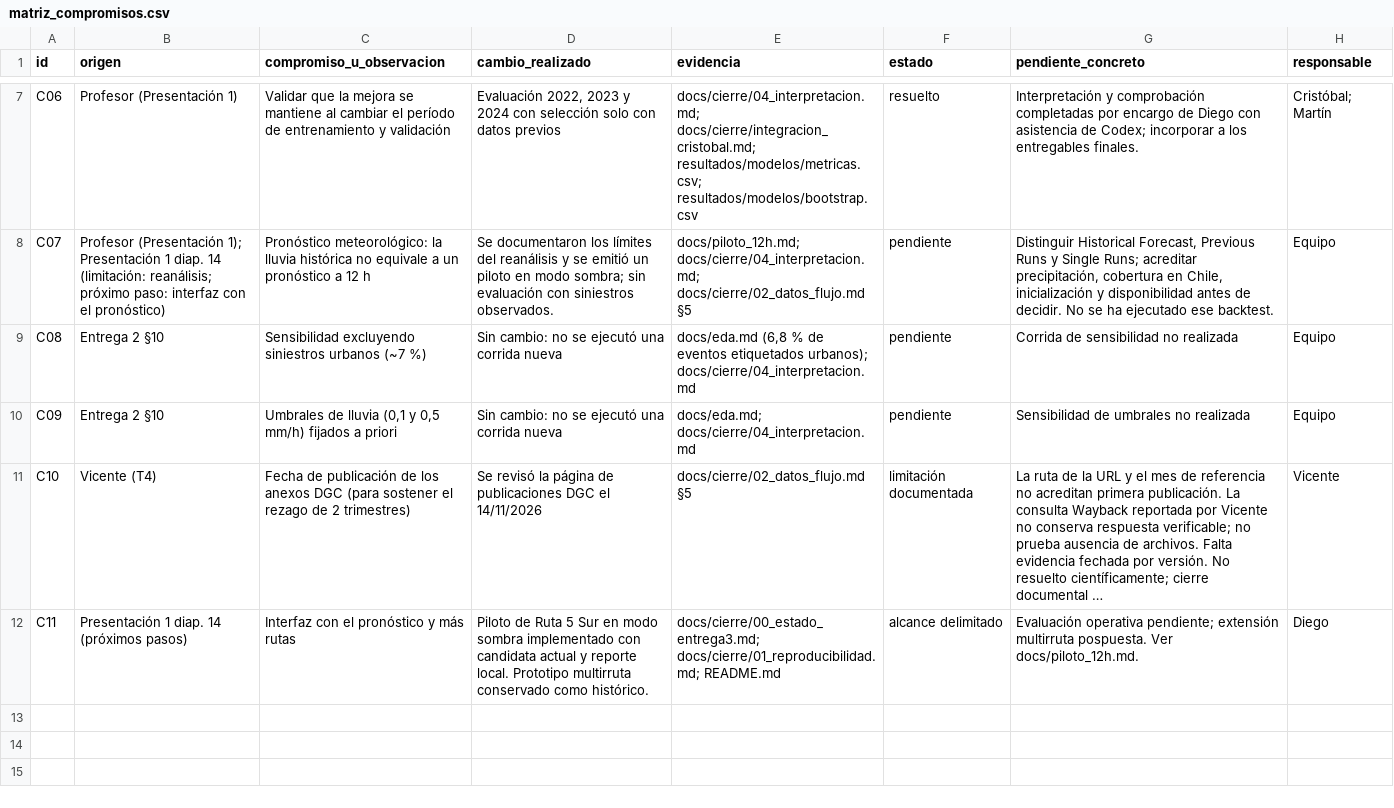
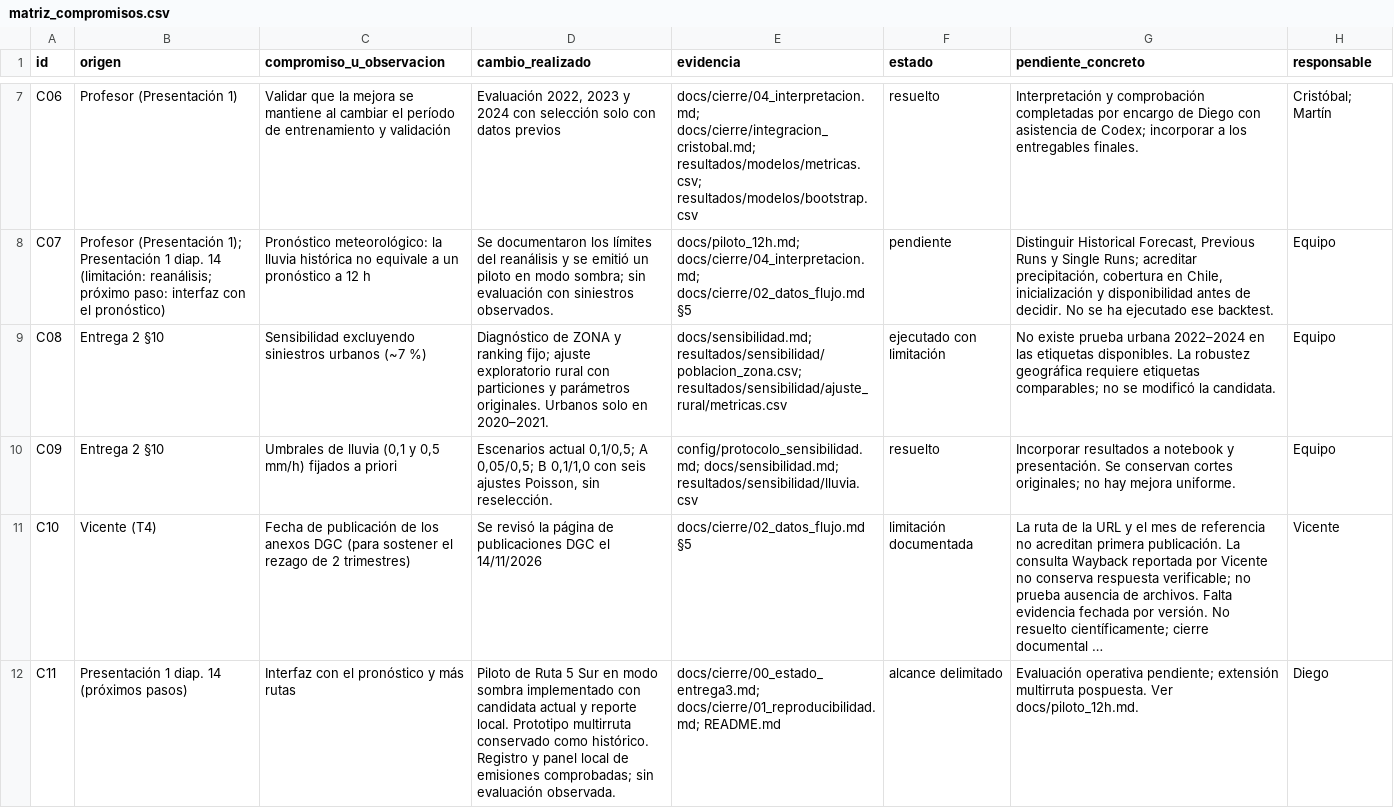
Before and after one commit to martinnmg1809/siniestros-transito-chile, a CSV file: resultados/cierre/matriz_compromisos.csv, drawn as a sheet; only a part is shown, gaps mark what is left out; long unchanged cells end in …; the diff names each change by its address in the sheet, - before the commit and + after, or states it on an @@ line.

```diff
--- a/resultados/cierre/matriz_compromisos.csv
+++ b/resultados/cierre/matriz_compromisos.csv
-D9 (cambio_realizado): Sin cambio: no se ejecutó una corrida nueva
+D9 (cambio_realizado): Diagnóstico de ZONA y ranking fijo; ajuste exploratorio rural con particiones y parámetros originales. Urbanos solo en 2020–2021.
-E9 (evidencia): docs/eda.md (6,8 % de eventos etiquetados urbanos); docs/cierre/04_interpretacion.md
+E9 (evidencia): docs/sensibilidad.md; resultados/sensibilidad/poblacion_zona.csv; resultados/sensibilidad/ajuste_rural/metricas.csv
-F9 (estado): pendiente
+F9 (estado): ejecutado con limitación
-G9 (pendiente_concreto): Corrida de sensibilidad no realizada
+G9 (pendiente_concreto): No existe prueba urbana 2022–2024 en las etiquetas disponibles. La robustez geográfica requiere etiquetas comparables; no se modificó la candidata.
-D10 (cambio_realizado): Sin cambio: no se ejecutó una corrida nueva
+D10 (cambio_realizado): Escenarios actual 0,1/0,5; A 0,05/0,5; B 0,1/1,0 con seis ajustes Poisson, sin reselección.
-E10 (evidencia): docs/eda.md; docs/cierre/04_interpretacion.md
+E10 (evidencia): config/protocolo_sensibilidad.md; docs/sensibilidad.md; resultados/sensibilidad/lluvia.csv
-F10 (estado): pendiente
+F10 (estado): resuelto
-G10 (pendiente_concreto): Sensibilidad de umbrales no realizada
+G10 (pendiente_concreto): Incorporar resultados a notebook y presentación. Se conservan cortes originales; no hay mejora uniforme.
-D12 (cambio_realizado): …como histórico.
+D12 (cambio_realizado): …como histórico. Registro y panel local de emisiones comprobadas; sin evaluación observada.
```
Also changed, not shown: 36 other files.
